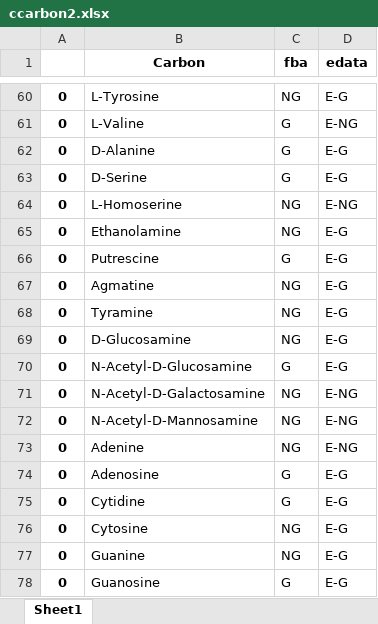
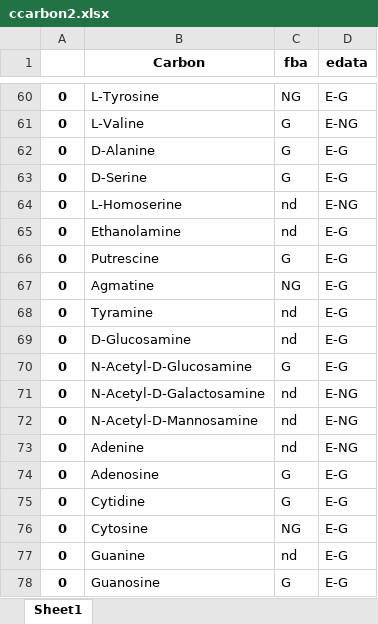
Before and after one commit to hongzhonglu/AlphaGEM, an Excel workbook: ccarbon2.xlsx, sheet Sheet1, drawn as a sheet; only a part is shown, gaps mark what is left out; values as stored, in another font and other column widths than the file's, no borders; the diff covers the shown part only; the diff names each change by its address in the sheet, - before the commit and + after, or states it on an @@ line.

```diff
--- a/ccarbon2.xlsx (sheet Sheet1)
+++ b/ccarbon2.xlsx (sheet Sheet1)
-C64:C65 (fba): NG
+C64:C65 (fba): nd
-C68:C69 (fba): NG
+C68:C69 (fba): nd
-C71:C73 (fba): NG
+C71:C73 (fba): nd
-C77 (fba): NG
+C77 (fba): nd
```
Also changed, not shown: 26 edited cells elsewhere in this sheet, 57 other files.
